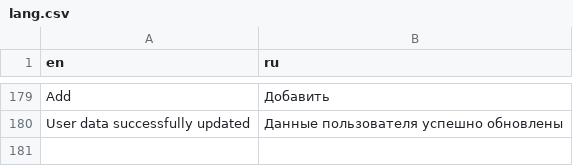
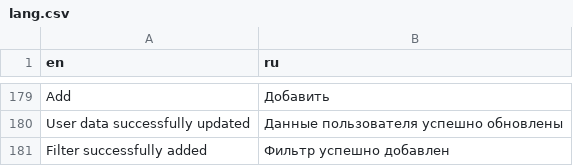
Before and after one commit to artjoker/foodelivery, a CSV file: design/lang.csv, drawn as a sheet; only a part is shown, gaps mark what is left out.

Commit message:
Language updated API get_catalog One filter backend

```diff
--- a/design/lang.csv
+++ b/design/lang.csv
@@ -180 +180,2 @@ Add,Добавить
 User data successfully updated,Данные пользователя успешно обновлены
+Filter successfully added,Фильтр успешно добавлен
```
Also changed, not shown: 5 other files.
